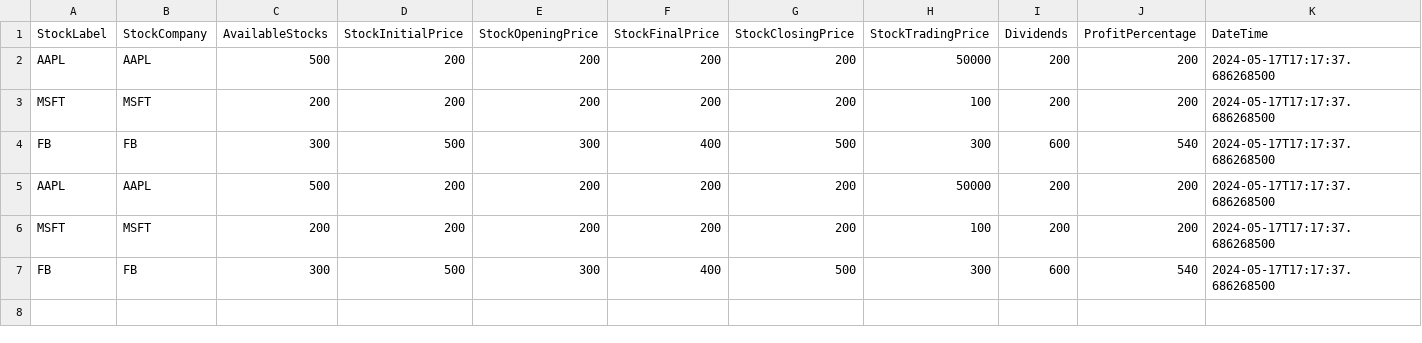
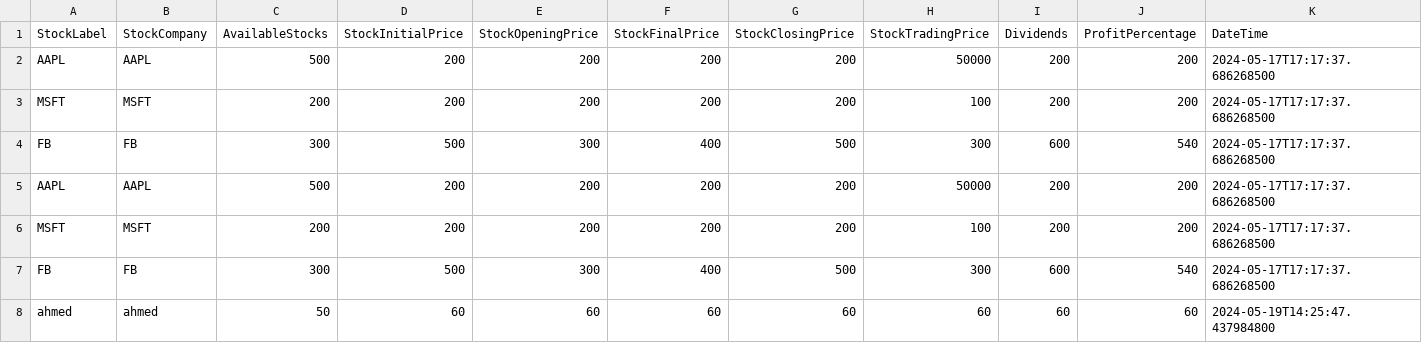
Before and after one commit to RaghadAbdelhameed/StockPioneers, a CSV file: Stock/src/csv files/StockHistory.csv, drawn as a sheet; the diff names each change by its address in the sheet, - before the commit and + after, or states it on an @@ line.

```diff
--- a/Stock/src/csv files/StockHistory.csv
+++ b/Stock/src/csv files/StockHistory.csv
+row 8: ahmed | ahmed | 50 | 60 | 60 | 60 | 60 | 60 | 60 | 60 | 2024-05-19T14:25:47.437984800
```
Also changed, not shown: Stock/bin/csv files/StockHistory.csv, 55 other files.
